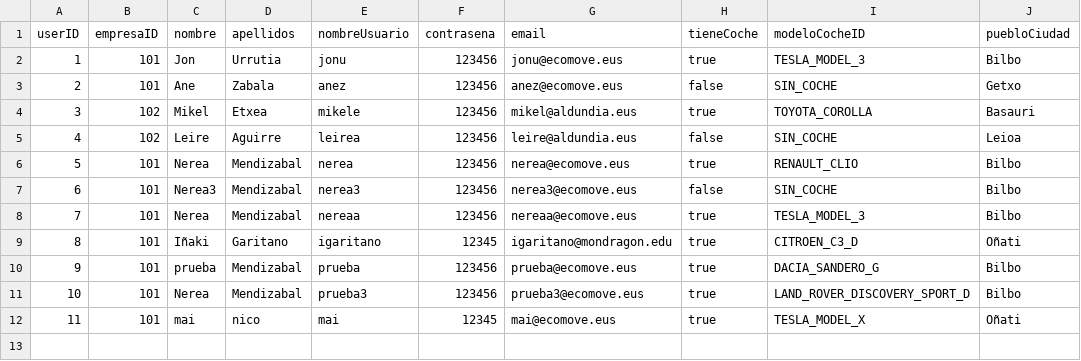
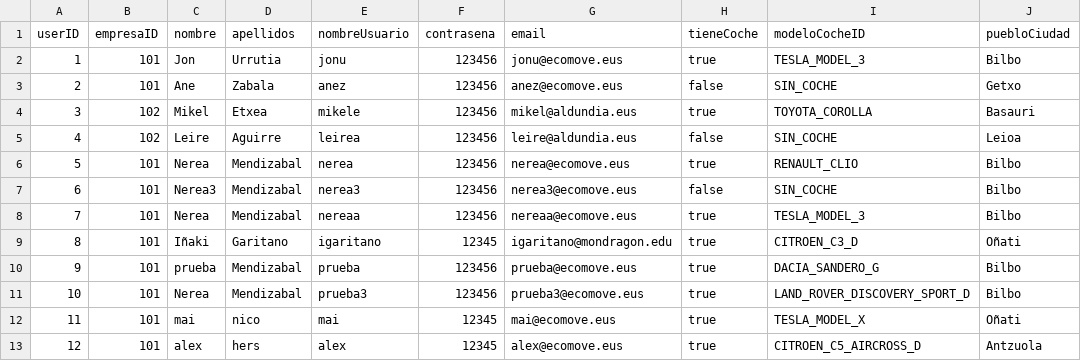
Before and after one commit to maialennicolas/PBL6_VF, a CSV file: data/usuarios.csv, drawn as a sheet; the diff names each change by its address in the sheet, - before the commit and + after, or states it on an @@ line.

```diff
--- a/data/usuarios.csv
+++ b/data/usuarios.csv
+row 13: 12 | 101 | alex | hers | alex | 12345 | alex@ecomove.eus | true | CITROEN_C5_AIRCROSS_D | Antzuola
```
Also changed, not shown: data/ubicaciones_bidaia.csv, data/viajes.csv, 5 other files.
